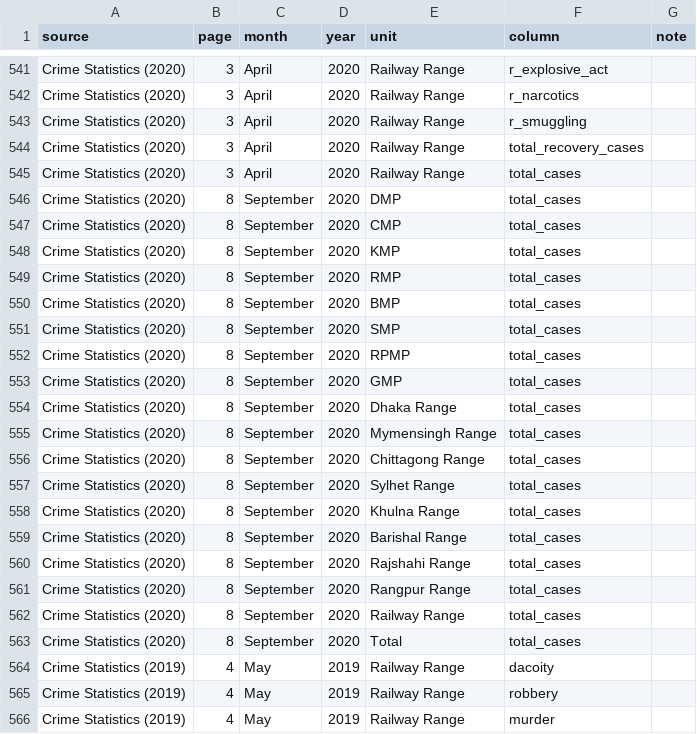
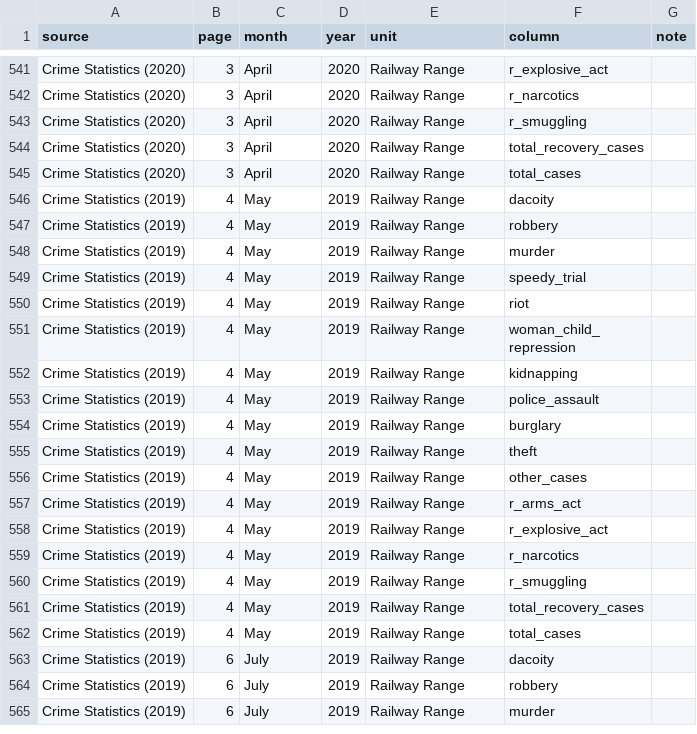
Before and after one commit to Sahadat97/Bangladesh-Crime-Data-Automation-and-Analysis, a CSV file: data/blanks_review_paddle.csv, drawn as a sheet; only a part is shown, gaps mark what is left out; the shorter side is filled out with more unchanged rows.

Commit message:
Patch September 2020's missing total_cases via computed sum
Retried crime-statistics-2020.pdf against the PaddleOCR-VL API to see
if the total_cases blank on this one page (all 18 rows) was a
transient parsing glitch - it wasn't; the API deterministically drops
that column on this specific page every time (confirmed April 2020's
separate Railway Range gap is likewise deterministic, not transient).

Instead computed total_cases = sum(11 crime-type columns) +
total_recovery_cases, a formula verified to hold on 99.76% of the
rest of the dataset (1668/1672 clean rows). Filled all 18 rows for
this page in the master table and its per-month CSV, and removed the
18 now-resolved entries from blanks_review_paddle.csv (664 -> 646
remaining, all Railway Range).

```diff
--- a/data/blanks_review_paddle.csv
+++ b/data/blanks_review_paddle.csv
@@ -545,20 +545,2 @@ Crime Statistics (2020),3,April,2020,Railway Range,total_recovery_cases,
 Crime Statistics (2020),3,April,2020,Railway Range,total_cases,
-Crime Statistics (2020),8,September,2020,DMP,total_cases,
-Crime Statistics (2020),8,September,2020,CMP,total_cases,
-Crime Statistics (2020),8,September,2020,KMP,total_cases,
-Crime Statistics (2020),8,September,2020,RMP,total_cases,
-Crime Statistics (2020),8,September,2020,BMP,total_cases,
-Crime Statistics (2020),8,September,2020,SMP,total_cases,
-Crime Statistics (2020),8,September,2020,RPMP,total_cases,
-Crime Statistics (2020),8,September,2020,GMP,total_cases,
-Crime Statistics (2020),8,September,2020,Dhaka Range,total_cases,
-Crime Statistics (2020),8,September,2020,Mymensingh Range,total_cases,
-Crime Statistics (2020),8,September,2020,Chittagong Range,total_cases,
-Crime Statistics (2020),8,September,2020,Sylhet Range,total_cases,
-Crime Statistics (2020),8,September,2020,Khulna Range,total_cases,
-Crime Statistics (2020),8,September,2020,Barishal Range,total_cases,
-Crime Statistics (2020),8,September,2020,Rajshahi Range,total_cases,
-Crime Statistics (2020),8,September,2020,Rangpur Range,total_cases,
-Crime Statistics (2020),8,September,2020,Railway Range,total_cases,
-Crime Statistics (2020),8,September,2020,Total,total_cases,
 Crime Statistics  (2019),4,May,2019,Railway Range,dacoity,
```
Also changed, not shown: data/bd_crime_monthly_master_paddle.csv, data/monthly_csv_paddle/2020-september.csv.
